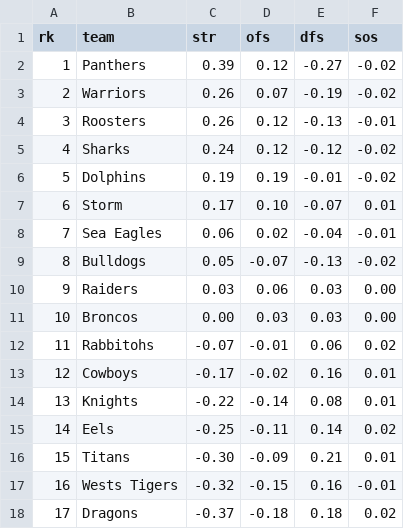
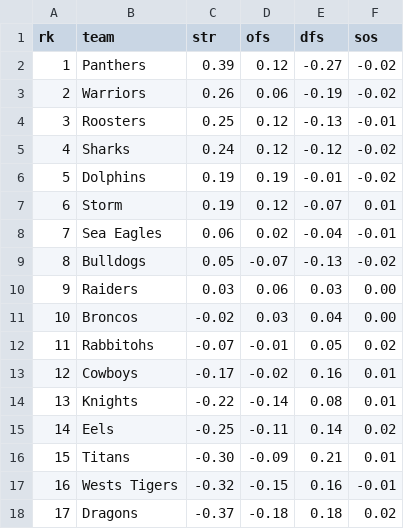
Before and after one commit to octonion/rugby, a CSV file: nrl/sos/current_ranking.csv, drawn as a sheet.

```diff
--- a/nrl/sos/current_ranking.csv
+++ b/nrl/sos/current_ranking.csv
@@ -2,7 +2,7 @@ rk,team,str,ofs,dfs,sos
 1,Panthers,0.39,0.12,-0.27,-0.02
-2,Warriors,0.26,0.07,-0.19,-0.02
-3,Roosters,0.26,0.12,-0.13,-0.01
+2,Warriors,0.26,0.06,-0.19,-0.02
+3,Roosters,0.25,0.12,-0.13,-0.01
 4,Sharks,0.24,0.12,-0.12,-0.02
 5,Dolphins,0.19,0.19,-0.01,-0.02
-6,Storm,0.17,0.10,-0.07,0.01
+6,Storm,0.19,0.12,-0.07,0.01
 7,Sea Eagles,0.06,0.02,-0.04,-0.01
@@ -10,4 +10,4 @@ rk,team,str,ofs,dfs,sos
 9,Raiders,0.03,0.06,0.03,0.00
-10,Broncos,0.00,0.03,0.03,0.00
-11,Rabbitohs,-0.07,-0.01,0.06,0.02
+10,Broncos,-0.02,0.03,0.04,0.00
+11,Rabbitohs,-0.07,-0.01,0.05,0.02
 12,Cowboys,-0.17,-0.02,0.16,0.01
```
Also changed, not shown: nrl/csv/nrl-2026-UTC.csv, nrl/sos/predictions.csv, 3 other files.
